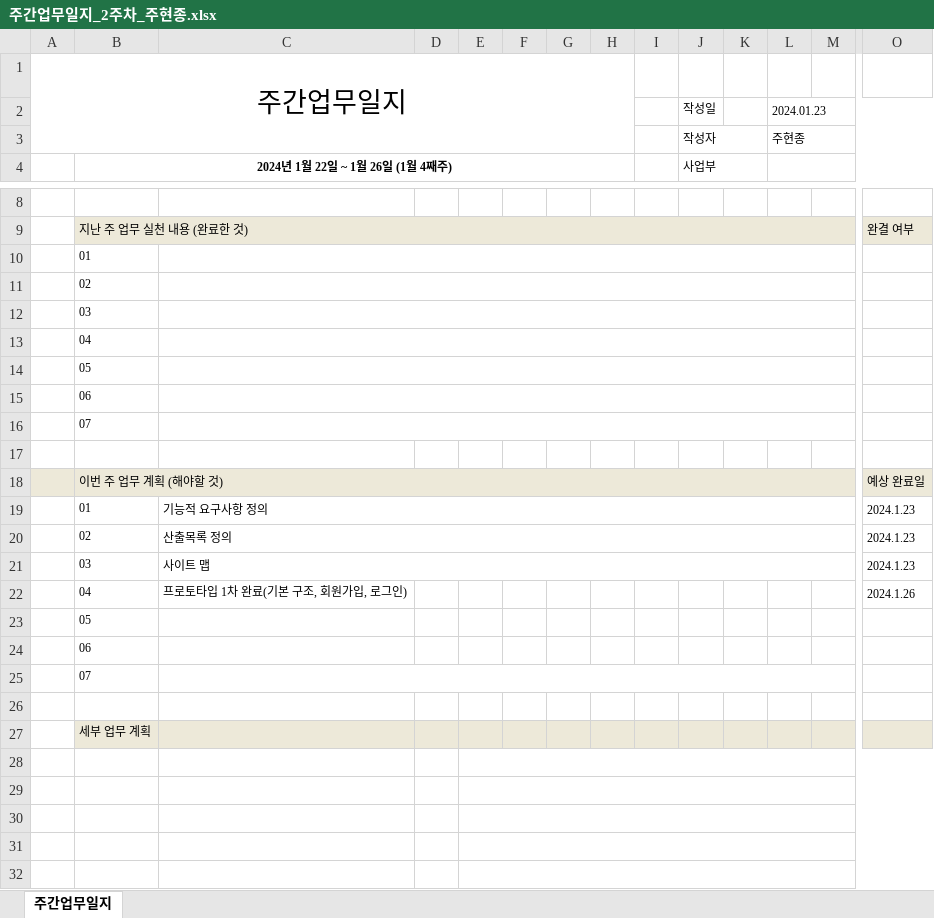
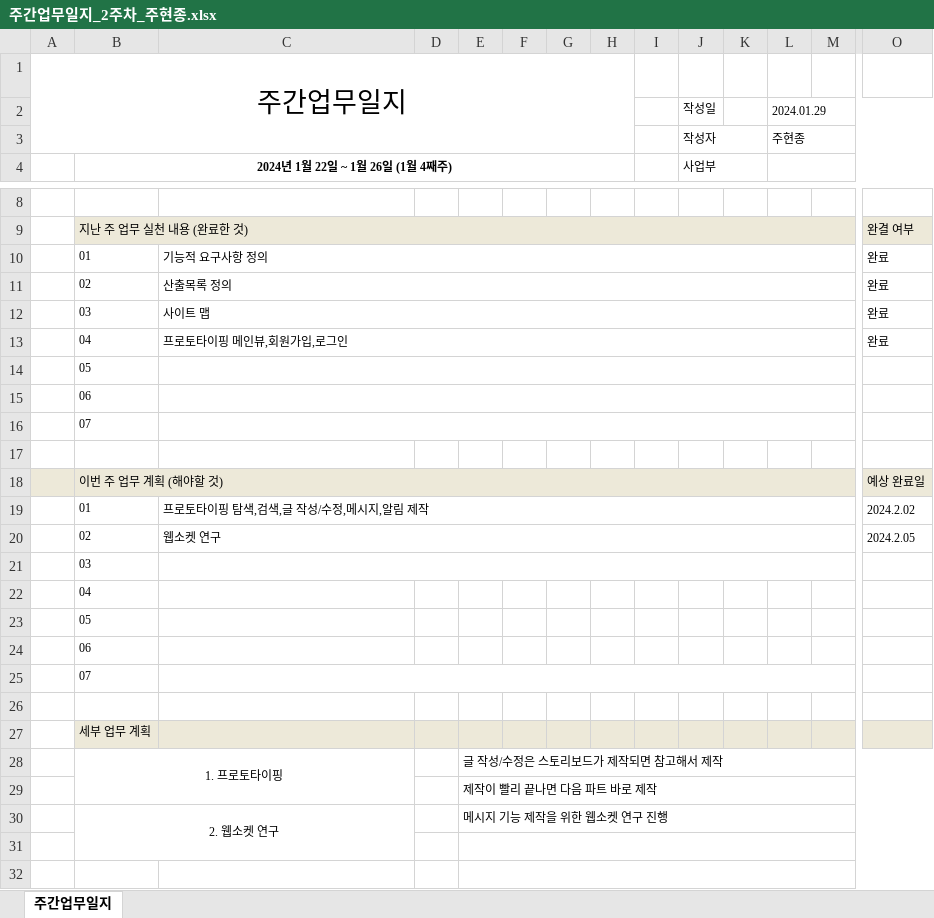
Before and after one commit to juhyeonjong2/DongStagram, an Excel workbook: Documents/2. 주간보고서/2. 주간업무/2주차/주간업무일지_2주차_주현종.xlsx, sheet 주간업무일지, drawn as a sheet; only a part is shown, gaps mark what is left out; values as stored, in another font and other column widths than the file's, no borders; removed rows and columns are numbered as before the commit, all else as after; rows hold the shown columns only; the diff names each change by its address in the sheet, - before the commit and + after, or states it on an @@ line.

Commit message:
주간 업무 보고
-2024.01.29

```diff
--- a/Documents/2. 주간보고서/2. 주간업무/2주차/주간업무일지_2주차_주현종.xlsx (sheet 주간업무일지)
+++ b/Documents/2. 주간보고서/2. 주간업무/2주차/주간업무일지_2주차_주현종.xlsx (sheet 주간업무일지)
-L2: 2024.01.23
+L2: 2024.01.29
+row 10:  | 01 | 기능적 요구사항 정의 |  |  |  |  |  |  |  |  |  |  | 완료
+row 11:  | 02 | 산출목록 정의 |  |  |  |  |  |  |  |  |  |  | 완료
+row 12:  | 03 | 사이트 맵 |  |  |  |  |  |  |  |  |  |  | 완료
+row 13:  | 04 | 프로토타이핑 메인뷰,회원가입,로그인 |  |  |  |  |  |  |  |  |  |  | 완료
-B14: 01
+B14: 05
-B15: 02
+B15: 06
@@ row 25 moved to row 16: 07 @@
+row 17: (empty)
+row 19:  | 01 | 프로토타이핑 탐색,검색,글 작성/수정,메시지,알림 제작 |  |  |  |  |  |  |  |  |  |  | 2024.2.02
+row 20:  | 02 | 웹소켓 연구 |  |  |  |  |  |  |  |  |  |  | 2024.2.05
-C13:M13 merged
-C14:M14 merged
-C15:M15 merged
-row 19:  | 01 | 기능적 요구사항 정의 |  |  |  |  |  |  |  |  |  |  | 2024.1.23
-row 20:  | 02 | 산출목록 정의 |  |  |  |  |  |  |  |  |  |  | 2024.1.23
-row 21:  | 03 | 사이트 맵 |  |  |  |  |  |  |  |  |  |  | 2024.1.23
-row 22:  | 04 | 프로토타입 1차 완료(기본 구조, 회원가입, 로그인) |  |  |  |  |  |  |  |  |  |  | 2024.1.26
-row 23:  | 05
-row 24:  | 06
-row 26: (empty)
-row 28: (empty)
+row 28:  | 1. 프로토타이핑 |  |  | 글 작성/수정은 스토리보드가 제작되면 참고해서 제작
+B28:C29 merged
-E29: (empty)
+E29: 제작이 빨리 끝나면 다음 파트 바로 제작
-row 30: (empty)
+row 30:  | 2. 웹소켓 연구 |  |  | 메시지 기능 제작을 위한 웹소켓 연구 진행
+B30:C31 merged
```
